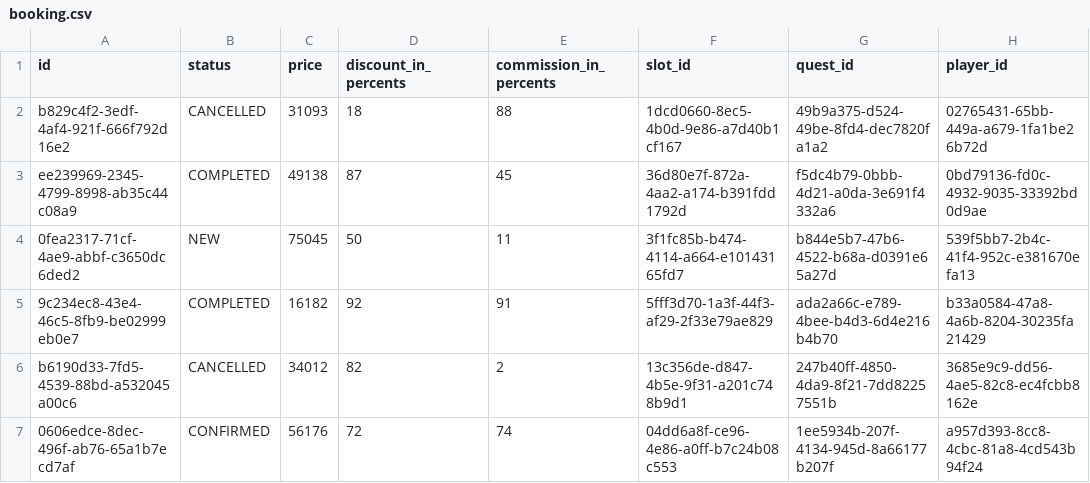
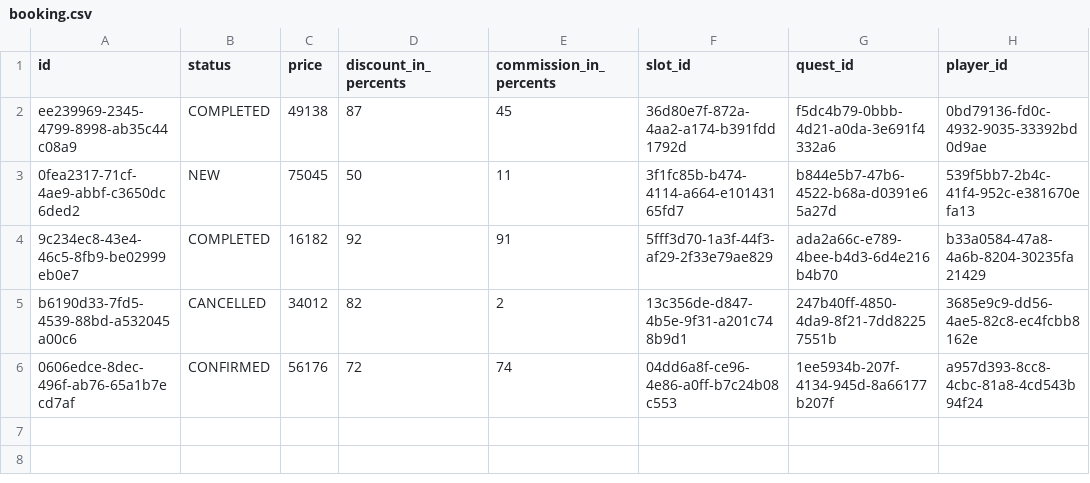
Before and after one commit to iakunin/great-escape-api-monolith, a CSV file: src/main/resources/config/liquibase/fake-data/booking.csv, drawn as a sheet.

Commit message:
Changing fake-data

```diff
--- a/src/main/resources/config/liquibase/fake-data/booking.csv
+++ b/src/main/resources/config/liquibase/fake-data/booking.csv
@@ -1,3 +1,2 @@
 id;status;price;discount_in_percents;commission_in_percents;slot_id;quest_id;player_id
-b829c4f2-3edf-4af4-921f-666f792d16e2;CANCELLED;31093;18;88;1dcd0660-8ec5-4b0d-9e86-a7d40b1cf167;49b9a375-d524-49be-8fd4-dec7820fa1a2;02765431-65bb-449a-a679-1fa1be26b72d
 ee239969-2345-4799-8998-ab35c44c08a9;COMPLETED;49138;87;45;36d80e7f-872a-4aa2-a174-b391fdd1792d;f5dc4b79-0bbb-4d21-a0da-3e691f4332a6;0bd79136-fd0c-4932-9035-33392bd0d9ae
```
Also changed, not shown: src/main/resources/config/liquibase/fake-data/quest_integration_setting.csv, 1 other file.
